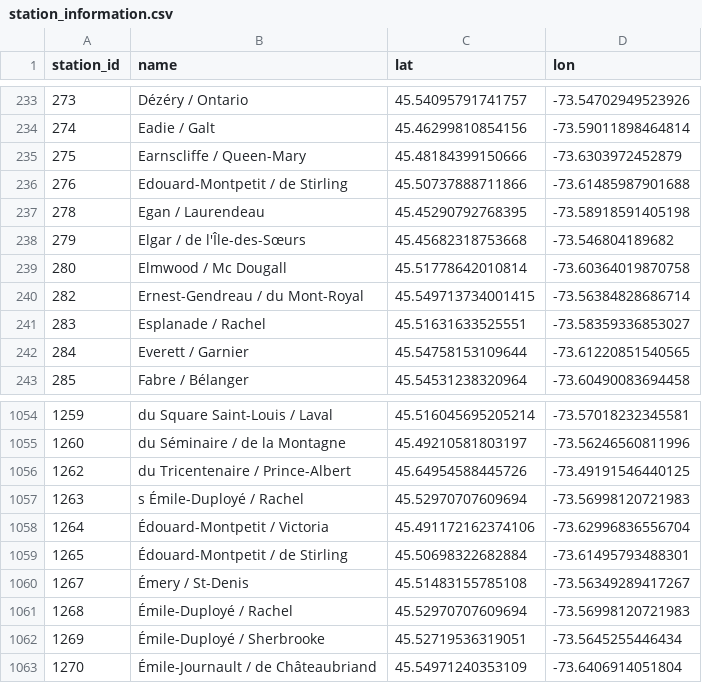
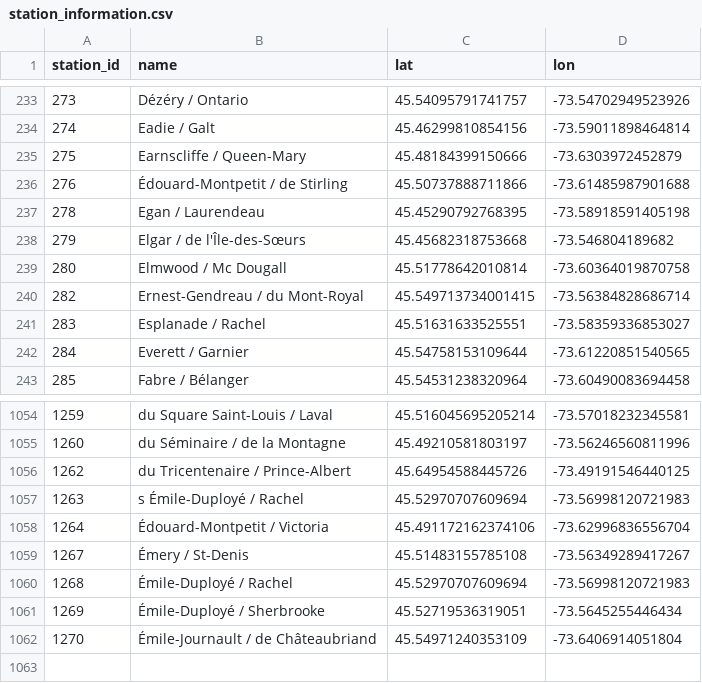
Before and after one commit to comeyrd/INF8808E_BIXI, a CSV file: data/station_information.csv, drawn as a sheet; only a part is shown, gaps mark what is left out.

```diff
--- a/data/station_information.csv
+++ b/data/station_information.csv
@@ -235,3 +235,3 @@ station_id,name,lat,lon
 275,Earnscliffe / Queen-Mary,45.48184399150666,-73.6303972452879
-276,Edouard-Montpetit / de Stirling,45.50737888711866,-73.61485987901688
+276,Édouard-Montpetit / de Stirling,45.50737888711866,-73.61485987901688
 278,Egan / Laurendeau,45.45290792768395,-73.58918591405198
@@ -1058,3 +1058,2 @@ station_id,name,lat,lon
 1264,Édouard-Montpetit / Victoria,45.491172162374106,-73.62996836556704
-1265,Édouard-Montpetit / de Stirling,45.50698322682884,-73.61495793488301
 1267,Émery / St-Denis,45.51483155785108,-73.56349289417267
```
Also changed, not shown: data/bixi_comptage_week_2024.csv, 1 other file.
